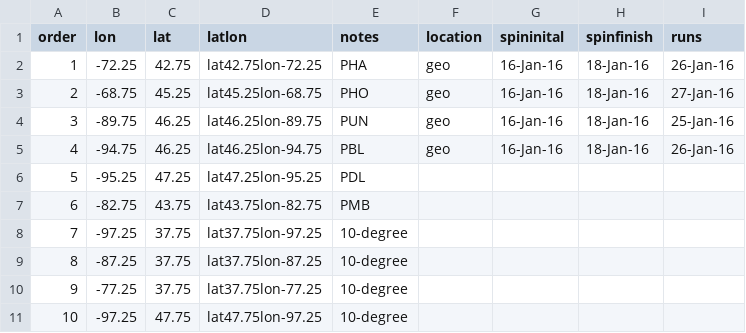
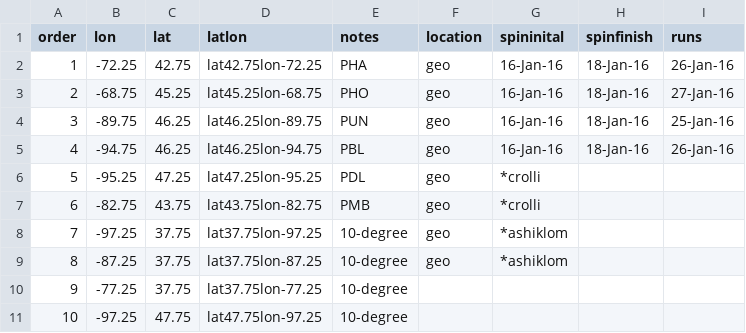
Before and after one commit to crollinson/ED_PalEON, a CSV file: MIP2_Region/0_setup/Paleon_MIP_Phase2_ED_Order_Status.csv, drawn as a sheet; only a part is shown.

Commit message:
geo status update

```diff
--- a/MIP2_Region/0_setup/Paleon_MIP_Phase2_ED_Order_Status.csv
+++ b/MIP2_Region/0_setup/Paleon_MIP_Phase2_ED_Order_Status.csv
@@ -5,6 +5,6 @@ order,lon,lat,latlon,notes,location,spininital,spinfinish,runs
 4,-94.75,46.25,lat46.25lon-94.75,PBL,geo,16-Jan-16,18-Jan-16,26-Jan-16
-5,-95.25,47.25,lat47.25lon-95.25,PDL,,,,
-6,-82.75,43.75,lat43.75lon-82.75,PMB,,,,
-7,-97.25,37.75,lat37.75lon-97.25,10-degree,,,,
-8,-87.25,37.75,lat37.75lon-87.25,10-degree,,,,
+5,-95.25,47.25,lat47.25lon-95.25,PDL,geo,*crolli,,
+6,-82.75,43.75,lat43.75lon-82.75,PMB,geo,*crolli,,
+7,-97.25,37.75,lat37.75lon-97.25,10-degree,geo,*ashiklom,,
+8,-87.25,37.75,lat37.75lon-87.25,10-degree,geo,*ashiklom,,
 9,-77.25,37.75,lat37.75lon-77.25,10-degree,,,,
```
